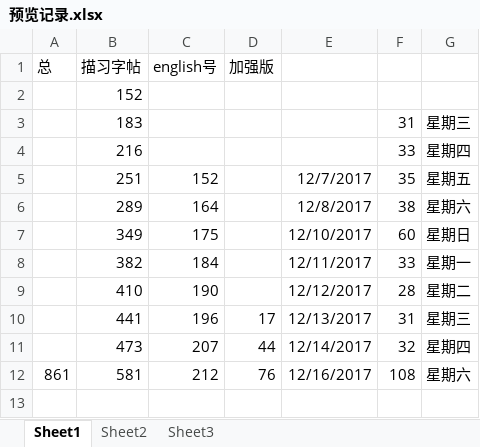
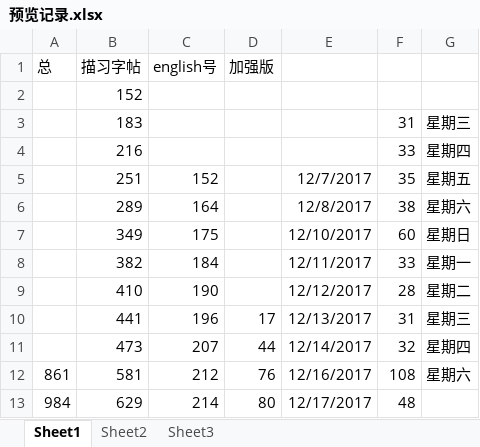
Before and after one commit to haowenbiao/AndroidProject, an Excel workbook: englishhao/预览记录.xlsx, sheet Sheet1, drawn as a sheet; values as stored, in another font and other column widths than the file's, no borders; the diff names each change by its address in the sheet, - before the commit and + after, or states it on an @@ line.

```diff
--- a/englishhao/预览记录.xlsx (sheet Sheet1)
+++ b/englishhao/预览记录.xlsx (sheet Sheet1)
+row 13: 984 | 629 | 214 | 80 | 12/17/2017 | 48
```
Also changed, not shown: 9 other files.
